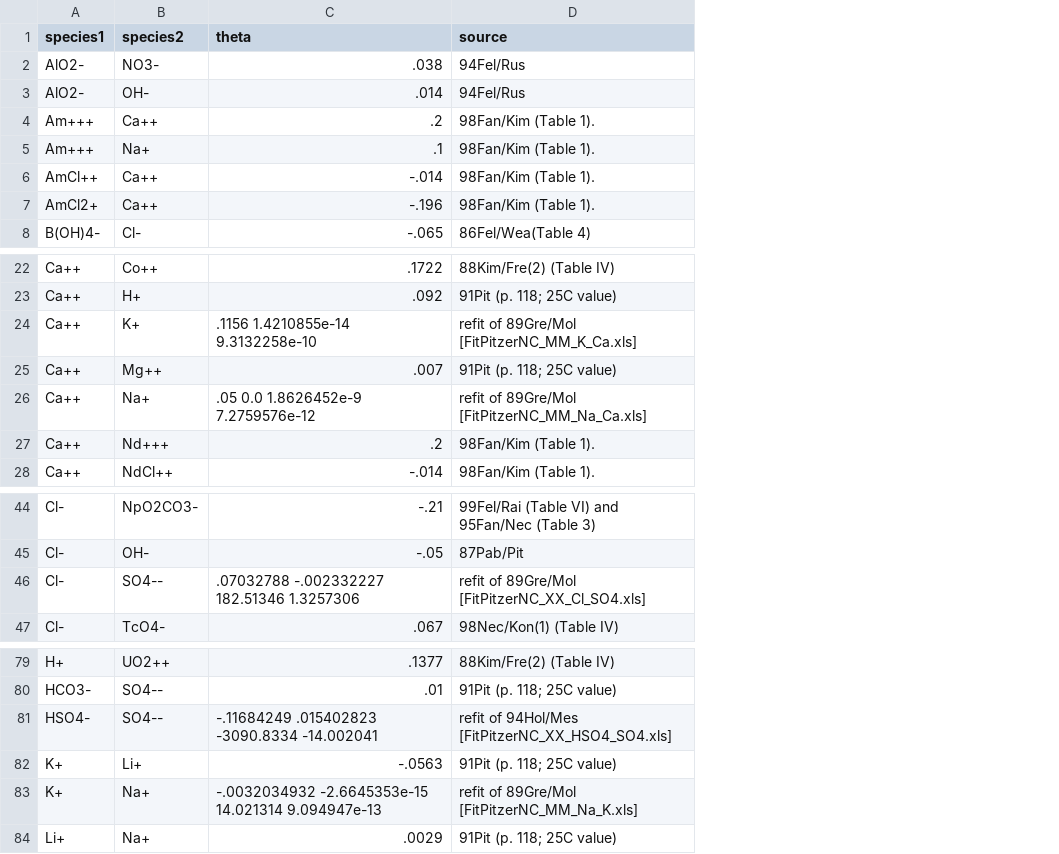
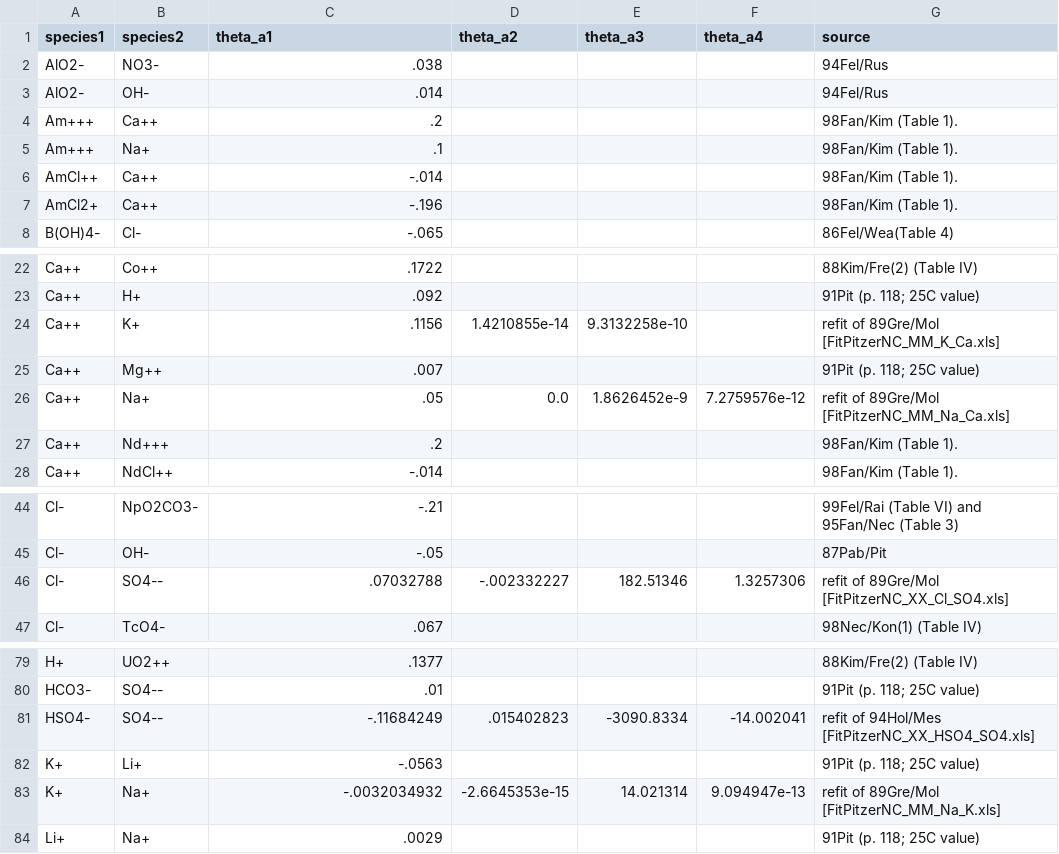
Before and after one commit to clara-o-d/hygroscopic-salts, a CSV file: data/parsed_thermodb/pitzer_theta.csv, drawn as a sheet; only a part is shown, gaps mark what is left out; the diff names each change by its address in the sheet, - before the commit and + after, or states it on an @@ line.

```diff
--- a/data/parsed_thermodb/pitzer_theta.csv
+++ b/data/parsed_thermodb/pitzer_theta.csv
+column D (theta_a2), rows 24-26: 1.4210855e-14 |  | 0.0; row 46: -.002332227; rows 81-83: .015402823 |  | -2.6645353e-15
+column E (theta_a3), rows 24-26: 9.3132258e-10 |  | 1.8626452e-9; row 46: 182.51346; rows 81-83: -3090.8334 |  | 14.021314
+column F (theta_a4), row 26: 7.2759576e-12; row 46: 1.3257306; rows 81-83: -14.002041 |  | 9.094947e-13
-C1: theta
+C1: theta_a1
-C24 (theta_a1): .1156 1.4210855e-14 9.3132258e-10
+C24 (theta_a1): .1156
-C26 (theta_a1): .05 0.0 1.8626452e-9 7.2759576e-12
+C26 (theta_a1): .05
-C46 (theta_a1): .07032788 -.002332227 182.51346 1.3257306
+C46 (theta_a1): .07032788
-C81 (theta_a1): -.11684249 .015402823 -3090.8334 -14.002041
+C81 (theta_a1): -.11684249
-C83 (theta_a1): -.0032034932 -2.6645353e-15 14.021314 9.094947e-13
+C83 (theta_a1): -.0032034932
```
Also changed, not shown: data/parsed_thermodb/pitzer_binary.csv, data/parsed_thermodb/pitzer_lambda.csv, 22 other files.
